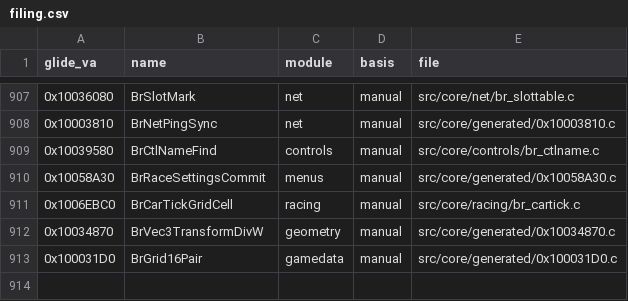
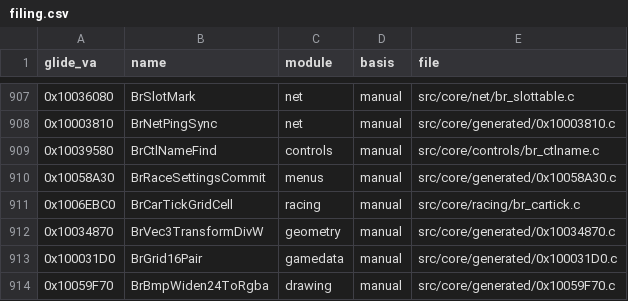
Before and after one commit to jeff-strutb/brally, a CSV file: config/filing.csv, drawn as a sheet; only a part is shown, gaps mark what is left out.

Commit message:
0x10059F70 BrBmpWiden24ToRgba byte-exact: post-increment byte reads, pBits advanced in place, x copied inside if (cx)

```diff
--- a/config/filing.csv
+++ b/config/filing.csv
@@ -913 +913,2 @@ glide_va,name,module,basis,file
 0x100031D0,BrGrid16Pair,gamedata,manual,src/core/generated/0x100031D0.c
+0x10059F70,BrBmpWiden24ToRgba,drawing,manual,src/core/generated/0x10059F70.c
```
Also changed, not shown: 1 other file.
